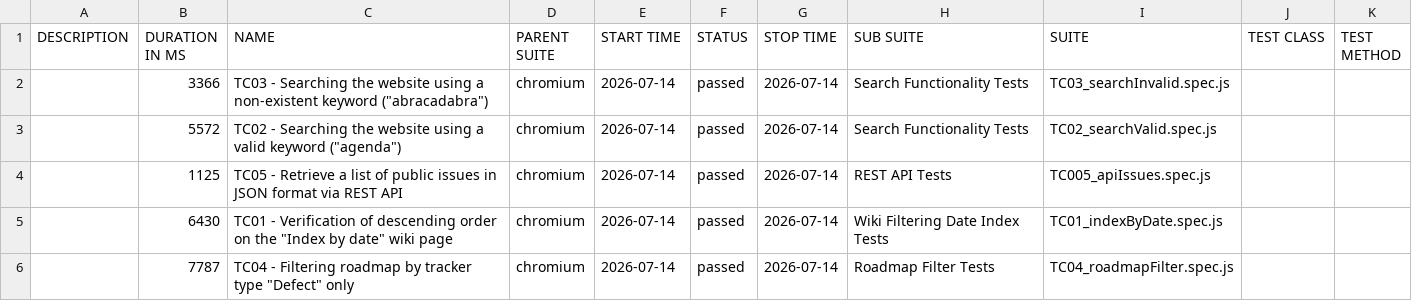
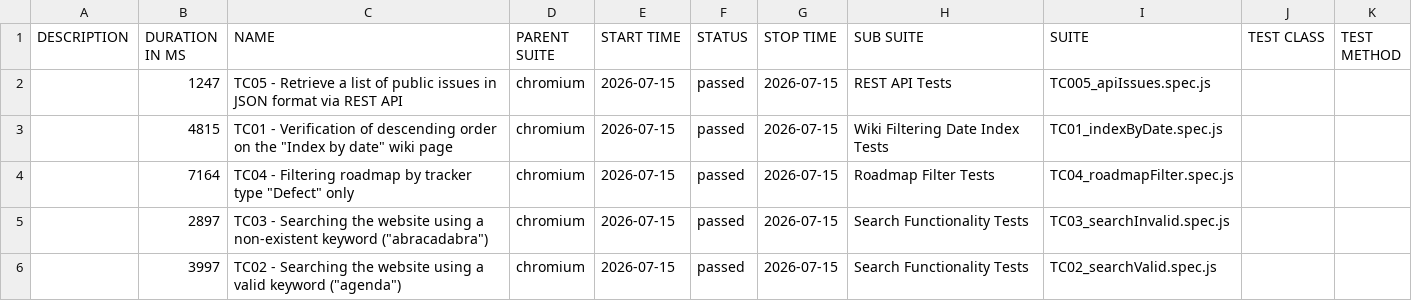
Before and after one commit to VoloshynVolodymyr/redmine-playwright-tests, a CSV file: data/suites.csv, drawn as a sheet.

```diff
--- a/data/suites.csv
+++ b/data/suites.csv
@@ -1,6 +1,6 @@
 "DESCRIPTION","DURATION IN MS","NAME","PARENT SUITE","START TIME","STATUS","STOP TIME","SUB SUITE","SUITE","TEST CLASS","TEST METHOD"
-"","3366","TC03 - Searching the website using a non-existent keyword (""abracadabra"")","chromium","2026-07-14","passed","2026-07-14","Search Functionality Tests","TC03_searchInvalid.spec.js","",""
-"","5572","TC02 - Searching the website using a valid keyword (""agenda"")","chromium","2026-07-14","passed","2026-07-14","Search Functionality Tests","TC02_searchValid.spec.js","",""
-"","1125","TC05 - Retrieve a list of public issues in JSON format via REST API","chromium","2026-07-14","passed","2026-07-14","REST API Tests","TC005_apiIssues.spec.js","",""
-"","6430","TC01 - Verification of descending order on the ""Index by date"" wiki page","chromium","2026-07-14","passed","2026-07-14","Wiki Filtering Date Index Tests","TC01_indexByDate.spec.js","",""
-"","7787","TC04 - Filtering roadmap by tracker type ""Defect"" only","chromium","2026-07-14","passed","2026-07-14","Roadmap Filter Tests","TC04_roadmapFilter.spec.js","",""
+"","1247","TC05 - Retrieve a list of public issues in JSON format via REST API","chromium","2026-07-15","passed","2026-07-15","REST API Tests","TC005_apiIssues.spec.js","",""
+"","4815","TC01 - Verification of descending order on the ""Index by date"" wiki page","chromium","2026-07-15","passed","2026-07-15","Wiki Filtering Date Index Tests","TC01_indexByDate.spec.js","",""
+"","7164","TC04 - Filtering roadmap by tracker type ""Defect"" only","chromium","2026-07-15","passed","2026-07-15","Roadmap Filter Tests","TC04_roadmapFilter.spec.js","",""
+"","2897","TC03 - Searching the website using a non-existent keyword (""abracadabra"")","chromium","2026-07-15","passed","2026-07-15","Search Functionality Tests","TC03_searchInvalid.spec.js","",""
+"","3997","TC02 - Searching the website using a valid keyword (""agenda"")","chromium","2026-07-15","passed","2026-07-15","Search Functionality Tests","TC02_searchValid.spec.js","",""
```
Also changed, not shown: 23 other files.
